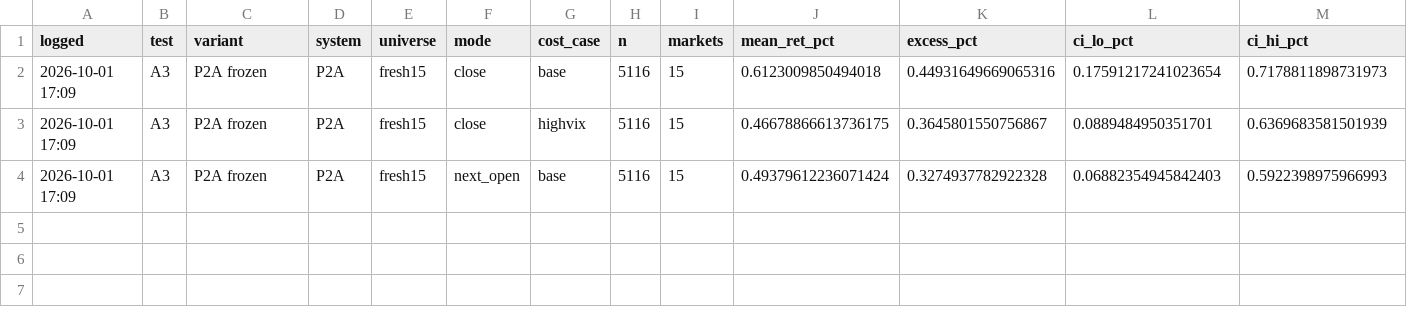
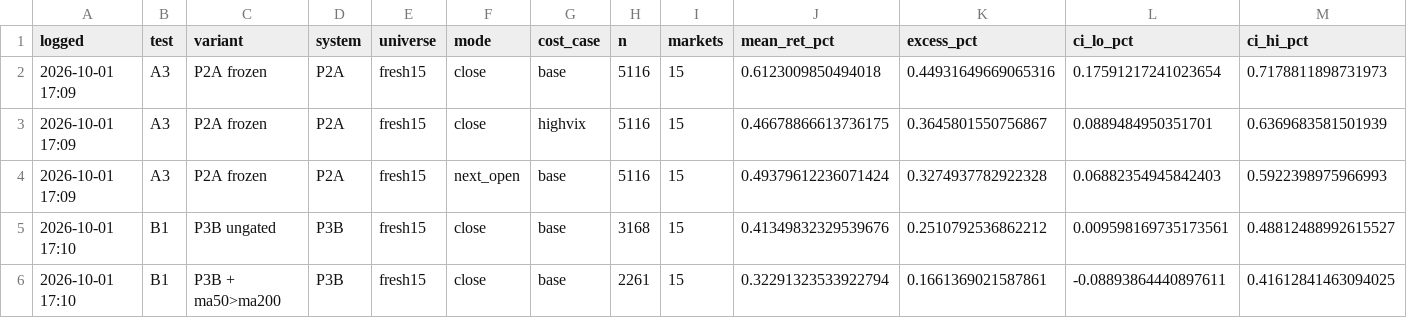
Before and after one commit to brock0830-png/ClaudePlayground, a CSV file: scalpel_bt/results/p4/log.csv, drawn as a sheet; only a part is shown; rows hold the shown columns only; the diff names each change by its address in the sheet, - before the commit and + after, or states it on an @@ line.

```diff
--- a/scalpel_bt/results/p4/log.csv
+++ b/scalpel_bt/results/p4/log.csv
+row 5: 2026-10-01 17:10 | B1 | P3B ungated | P3B | fresh15 | close | base | 3168 | 15 | 0.41349832329539676 | 0.2510792536862212 | 0.009598169735173561 | 0.48812488992615527
+row 6: 2026-10-01 17:10 | B1 | P3B + ma50>ma200 | P3B | fresh15 | close | base | 2261 | 15 | 0.32291323533922794 | 0.1661369021587861 | -0.08893864440897611 | 0.41612841463094025
```
Also changed, not shown: 4 other files.
